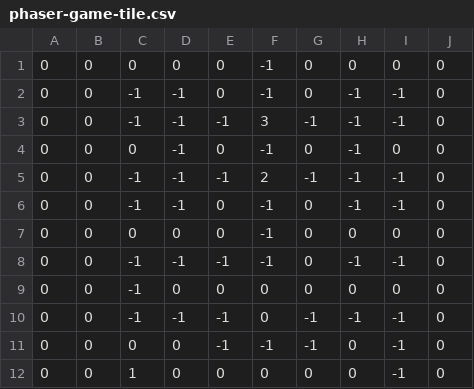
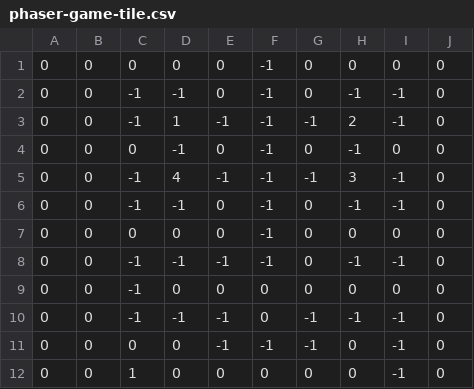
Before and after one commit to thathurtabit/Otee, a CSV file: assets/data/phaser-game-tile.csv, drawn as a sheet; only a part is shown.

Commit message:
Feature: Improved hit-tiles

```diff
--- a/assets/data/phaser-game-tile.csv
+++ b/assets/data/phaser-game-tile.csv
@@ -2,5 +2,5 @@
  0, 0,-1,-1, 0,-1, 0,-1,-1, 0
- 0, 0,-1,-1,-1, 3,-1,-1,-1, 0
+ 0, 0,-1, 1,-1,-1,-1, 2,-1, 0
  0, 0, 0,-1, 0,-1, 0,-1, 0, 0
- 0, 0,-1,-1,-1, 2,-1,-1,-1, 0
+ 0, 0,-1, 4,-1,-1,-1, 3,-1, 0
  0, 0,-1,-1, 0,-1, 0,-1,-1, 0
```
Also changed, not shown: 1 other file.
